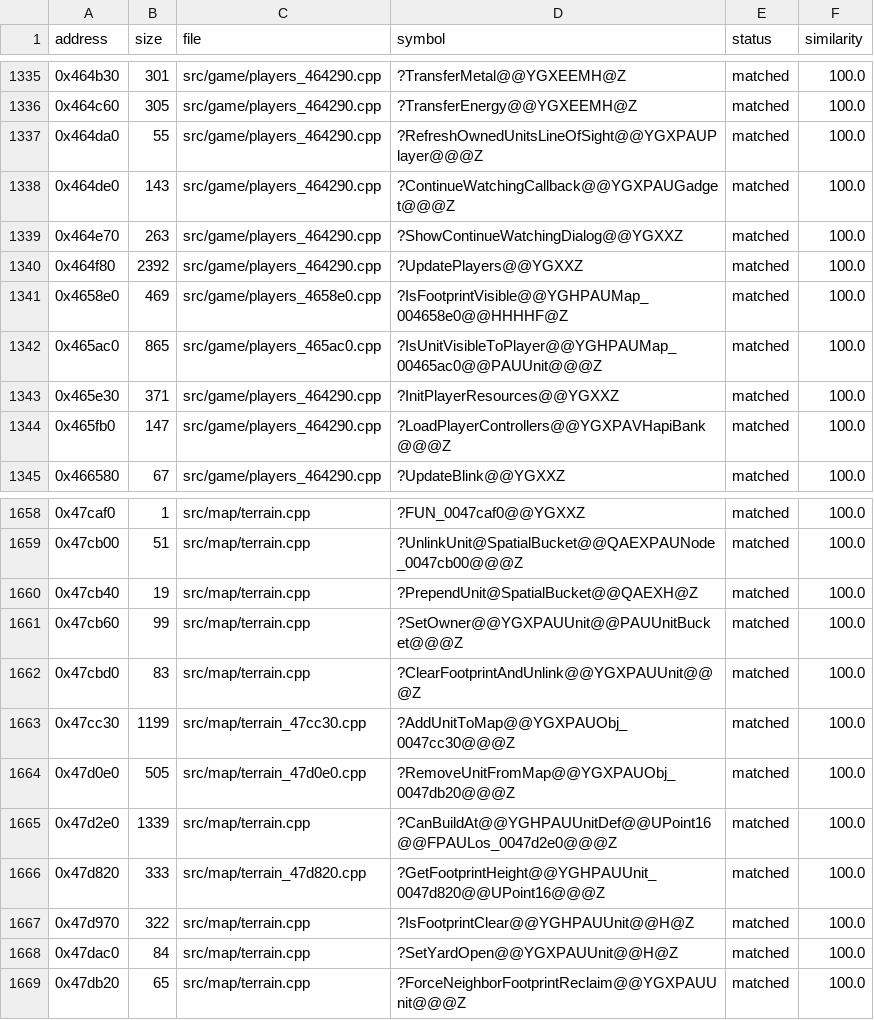
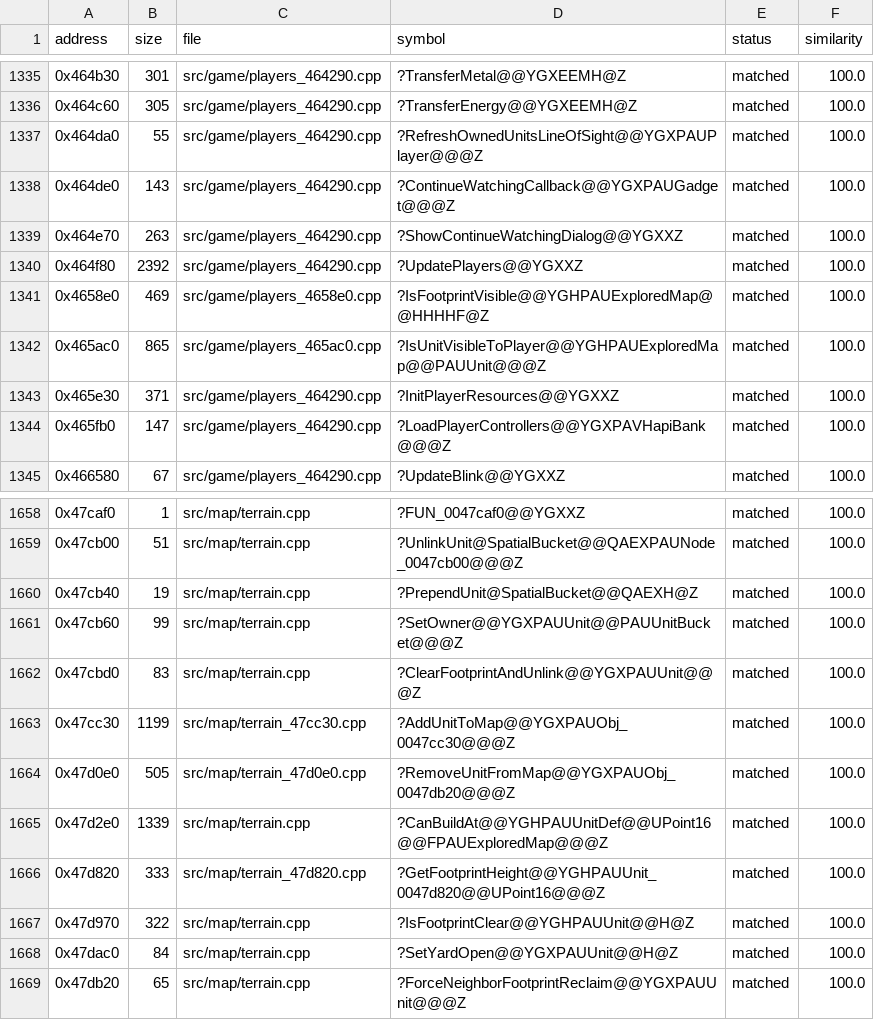
Before and after one commit to HectorBailey/byte-tactics, a CSV file: data/progress.csv, drawn as a sheet; only a part is shown, gaps mark what is left out.

```diff
--- a/data/progress.csv
+++ b/data/progress.csv
@@ -1340,4 +1340,4 @@ address,size,file,symbol,status,similarity
 0x464f80,2392,src/game/players_464290.cpp,?UpdatePlayers@@YGXXZ,matched,100.0
-0x4658e0,469,src/game/players_4658e0.cpp,?IsFootprintVisible@@YGHPAUMap_004658e0@@HHHHF@Z,matched,100.0
-0x465ac0,865,src/game/players_465ac0.cpp,?IsUnitVisibleToPlayer@@YGHPAUMap_00465ac0@@PAUUnit@@@Z,matched,100.0
+0x4658e0,469,src/game/players_4658e0.cpp,?IsFootprintVisible@@YGHPAUExploredMap@@HHHHF@Z,matched,100.0
+0x465ac0,865,src/game/players_465ac0.cpp,?IsUnitVisibleToPlayer@@YGHPAUExploredMap@@PAUUnit@@@Z,matched,100.0
 0x465e30,371,src/game/players_464290.cpp,?InitPlayerResources@@YGXXZ,matched,100.0
@@ -1664,3 +1664,3 @@ address,size,file,symbol,status,similarity
 0x47d0e0,505,src/map/terrain_47d0e0.cpp,?RemoveUnitFromMap@@YGXPAUObj_0047db20@@@Z,matched,100.0
-0x47d2e0,1339,src/map/terrain.cpp,?CanBuildAt@@YGHPAUUnitDef@@UPoint16@@FPAULos_0047d2e0@@@Z,matched,100.0
+0x47d2e0,1339,src/map/terrain.cpp,?CanBuildAt@@YGHPAUUnitDef@@UPoint16@@FPAUExploredMap@@@Z,matched,100.0
 0x47d820,333,src/map/terrain_47d820.cpp,?GetFootprintHeight@@YGHPAUUnit_0047d820@@UPoint16@@@Z,matched,100.0
```
Also changed, not shown: 4 other files.
